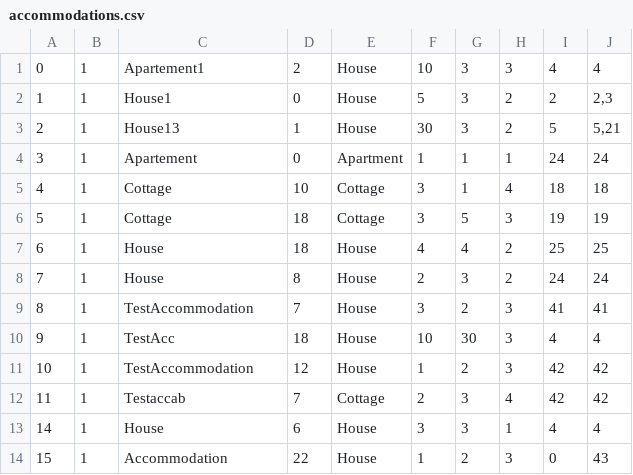
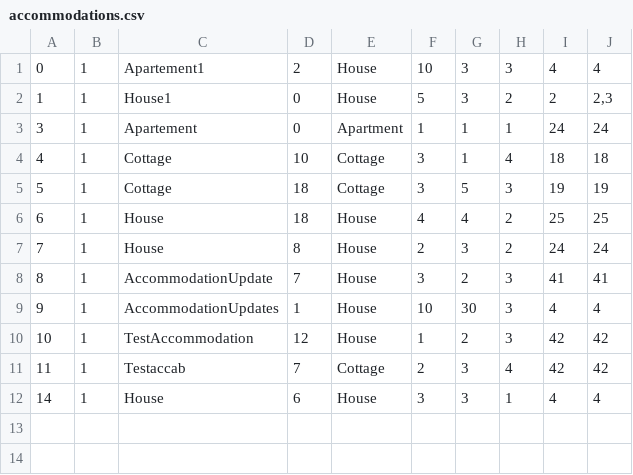
Before and after one commit to Pekseto/SIMS, a CSV file: SIMS-Tourist-Project-main/Tourist-Project/Tourist-Project/Data/accommodations.csv, drawn as a sheet.

```diff
--- a/SIMS-Tourist-Project-main/Tourist-Project/Tourist-Project/Data/accommodations.csv
+++ b/SIMS-Tourist-Project-main/Tourist-Project/Tourist-Project/Data/accommodations.csv
@@ -2,3 +2,2 @@
 1|1|House1|0|House|5|3|2|2|2,3
-2|1|House13|1|House|30|3|2|5|5,21
 3|1|Apartement|0|Apartment|1|1|1|24|24
@@ -8,4 +7,4 @@
 7|1|House|8|House|2|3|2|24|24
-8|1|TestAccommodation|7|House|3|2|3|41|41
-9|1|TestAcc|18|House|10|30|3|4|4
+8|1|AccommodationUpdate|7|House|3|2|3|41|41
+9|1|AccommodationUpdates|1|House|10|30|3|4|4
 10|1|TestAccommodation|12|House|1|2|3|42|42
@@ -13,2 +12 @@
 14|1|House|6|House|3|3|1|4|4
-15|1|Accommodation|22|House|1|2|3|0|43
```
Also changed, not shown: SIMS-Tourist-Project-main/Tourist-Project/Tourist-Project/Data/images.csv, SIMS-Tourist-Project-main/Tourist-Project/Tourist-Project/Data/rescheduleRequests.csv, 29 other files.
